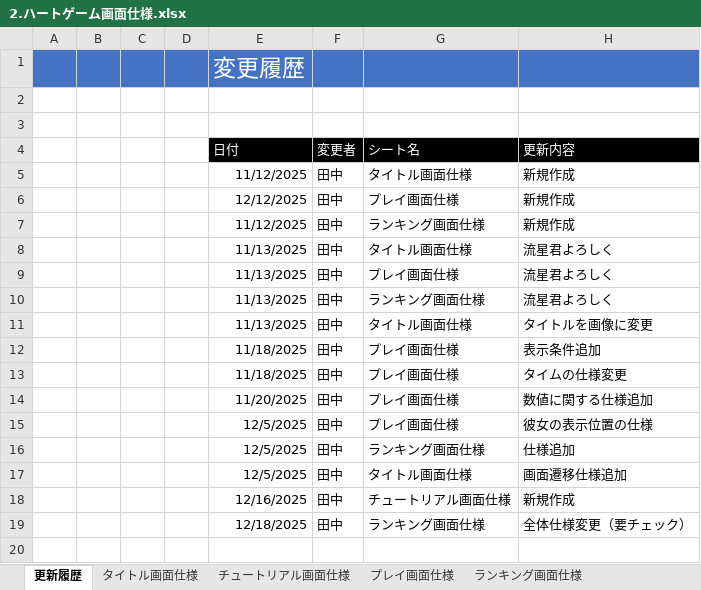
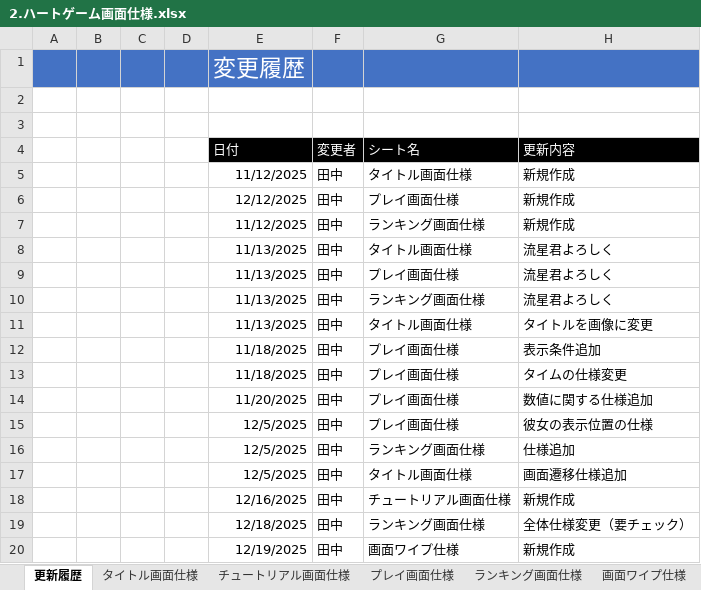
Before and after one commit to hakonohito/tujigiri-man, an Excel workbook: 合成後project/Document/２.ハートゲーム資料/2.ハートゲーム画面仕様.xlsx, sheet 更新履歴, drawn as a sheet; values as stored, in another font and other column widths than the file's, no borders; the diff names each change by its address in the sheet, - before the commit and + after, or states it on an @@ line.

```diff
--- a/合成後project/Document/２.ハートゲーム資料/2.ハートゲーム画面仕様.xlsx (sheet 更新履歴)
+++ b/合成後project/Document/２.ハートゲーム資料/2.ハートゲーム画面仕様.xlsx (sheet 更新履歴)
+sheet tab: 画面ワイプ仕様
+row 20:  |  |  |  | 12/19/2025 | 田中 | 画面ワイプ仕様 | 新規作成
```
Also changed, not shown: charts or pictures, 1 other file.
